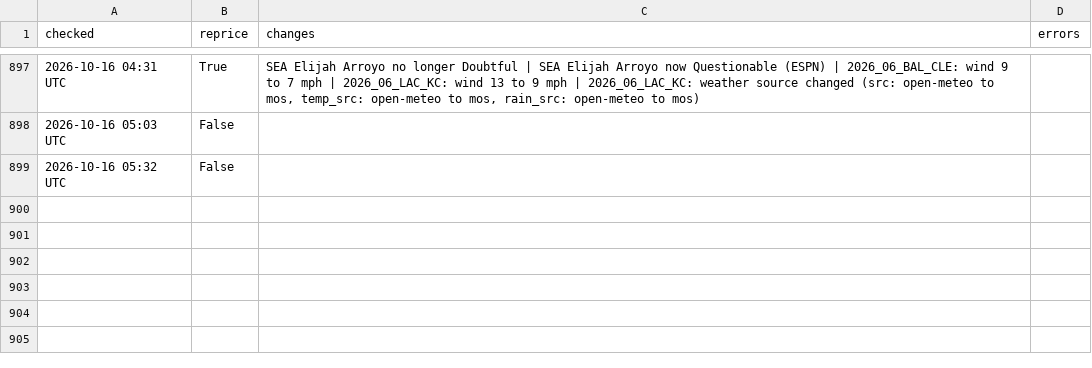
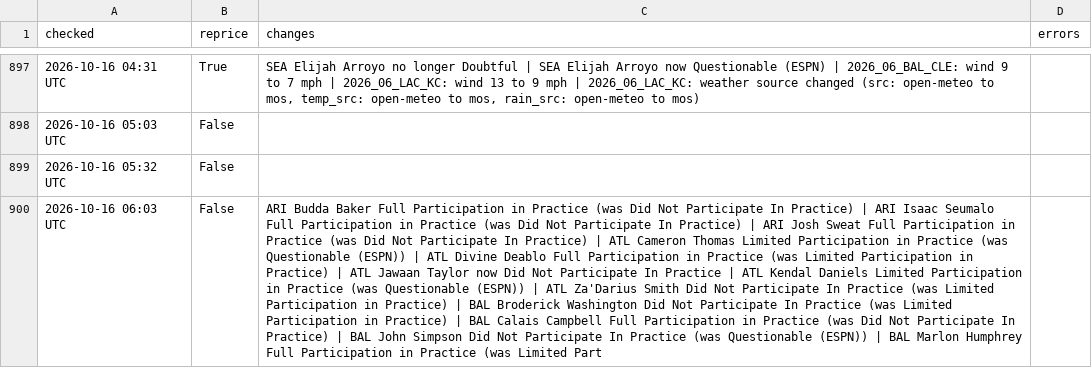
Before and after one commit to MattFos18/nfl-model, a CSV file: data/runs/refresh_log.csv, drawn as a sheet; only a part is shown, gaps mark what is left out; the diff names each change by its address in the sheet, - before the commit and + after, or states it on an @@ line.

```diff
--- a/data/runs/refresh_log.csv
+++ b/data/runs/refresh_log.csv
+row 900: 2026-10-16 06:03 UTC | False | ARI Budda Baker Full Participation in Practice (was Did Not Participate In Practice) | ARI Isaac Seumalo Full Participation in Practice (was Did Not Participate In Practice) | ARI Josh Sweat Full Participation in Practice (was Did Not Participate In Practice) | ATL Cameron Thomas Limited Participation in Practice (was Questionable (ESPN)) | ATL Divine Deablo Full Participation in Practice (was Limited Participation in Practice) | ATL Jawaan Taylor now Did Not Participate In Practice | ATL Kendal Daniels Limited Participation in Practice (was Questionable (ESPN)) | ATL Za'Darius Smith Did Not Participate In Practice (was Limited Participation in Practice) | BAL Broderick Washington Did Not Participate In Practice (was Limited Participation in Practice) | BAL Calais Campbell Full Participation in Practice (was Did Not Participate In Practice) | BAL John Simpson Did Not Participate In Practice (was Questionable (ESPN)) | BAL Marlon Humphrey Full Participation in Practice (was Limited Part
```
Also changed, not shown: data/lines/splits_latest.csv, data/lines/watch_log.csv, 18 other files.
